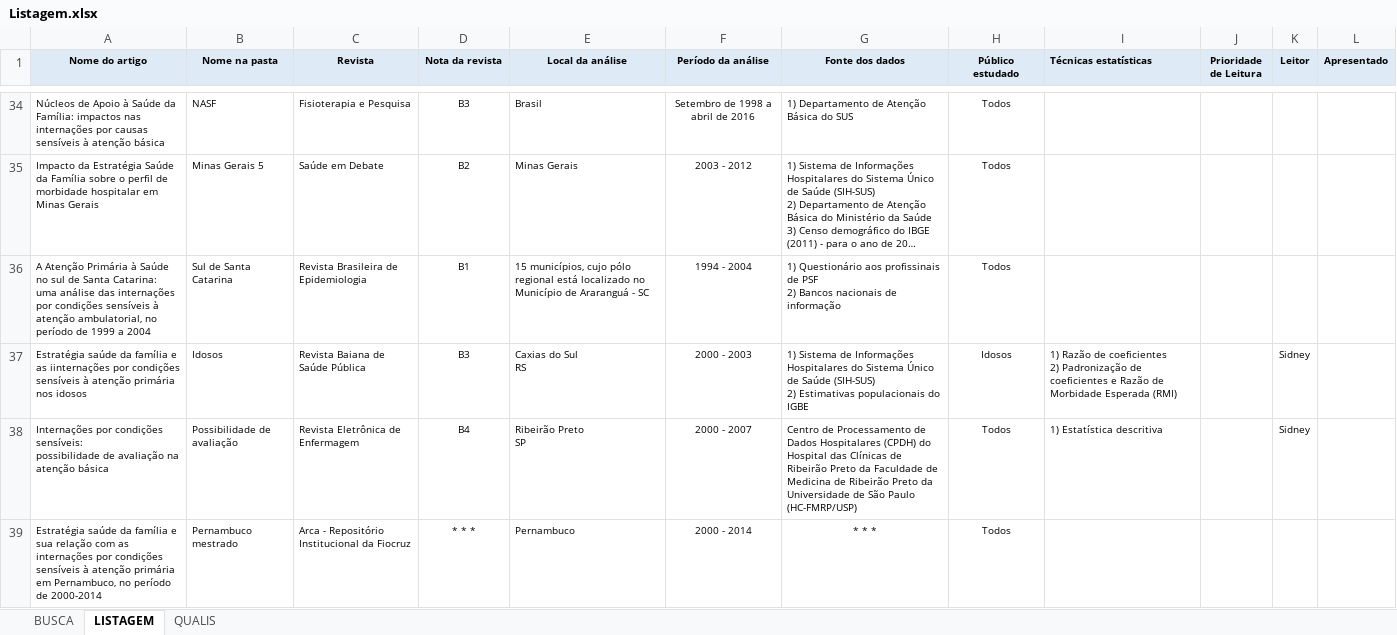
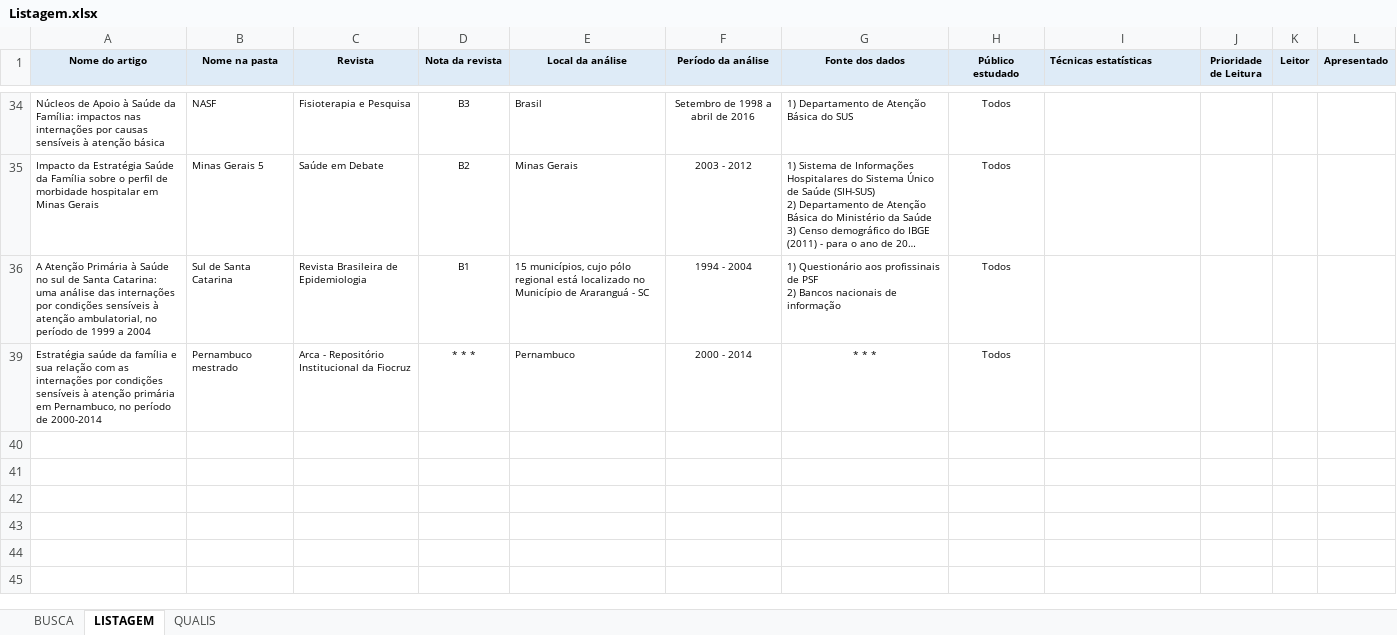
Before and after one commit to Sidonesio/ICSAP, an Excel workbook: Bibliografia/Listagem.xlsx, sheet LISTAGEM, drawn as a sheet; only a part is shown, gaps mark what is left out; long unchanged cells end in …; values as stored, in another font and other column widths than the file's, no borders; ↵ is a line break in a cell; the diff names each change by its address in the sheet, - before the commit and + after, or states it on an @@ line.

Commit message:
Atualização de arquivo.

```diff
--- a/Bibliografia/Listagem.xlsx (sheet LISTAGEM)
+++ b/Bibliografia/Listagem.xlsx (sheet LISTAGEM)
-row 37: Estratégia saúde da família e as iinternações por condições sensíveis à atenção primária nos idosos | Idosos | Revista Baiana de Saúde Pública | B3 | Caxias do Sul ↵ RS | 2000 - 2003 | 1) Sistema de Informações Hospitalares do Sistema Único de Saúde (SIH-SUS) ↵ 2) Estimativas populacionais do IGBE | Idosos | 1) Razão de coeficientes ↵ 2) Padronização de coeficientes e Razão de Morbidade Esperada (RMI) |  | Sidney
-row 38: Internações por condições sensíveis: ↵ possibilidade de avaliação na ↵ atenção básica | Possibilidade de avaliação | Revista Eletrônica de Enfermagem | B4 | Ribeirão Preto ↵ SP | 2000 - 2007 | Centro de Processamento de Dados Hospitalares (CPDH) do Hospital das Clínicas de Ribeirão Preto da Faculdade de Medicina de Ribeirão Preto da Universidade de São Paulo (HC-FMRP/USP) | Todos | 1) Estatística descritiva |  | Sidney
```
Also changed, not shown: hidden cells.
